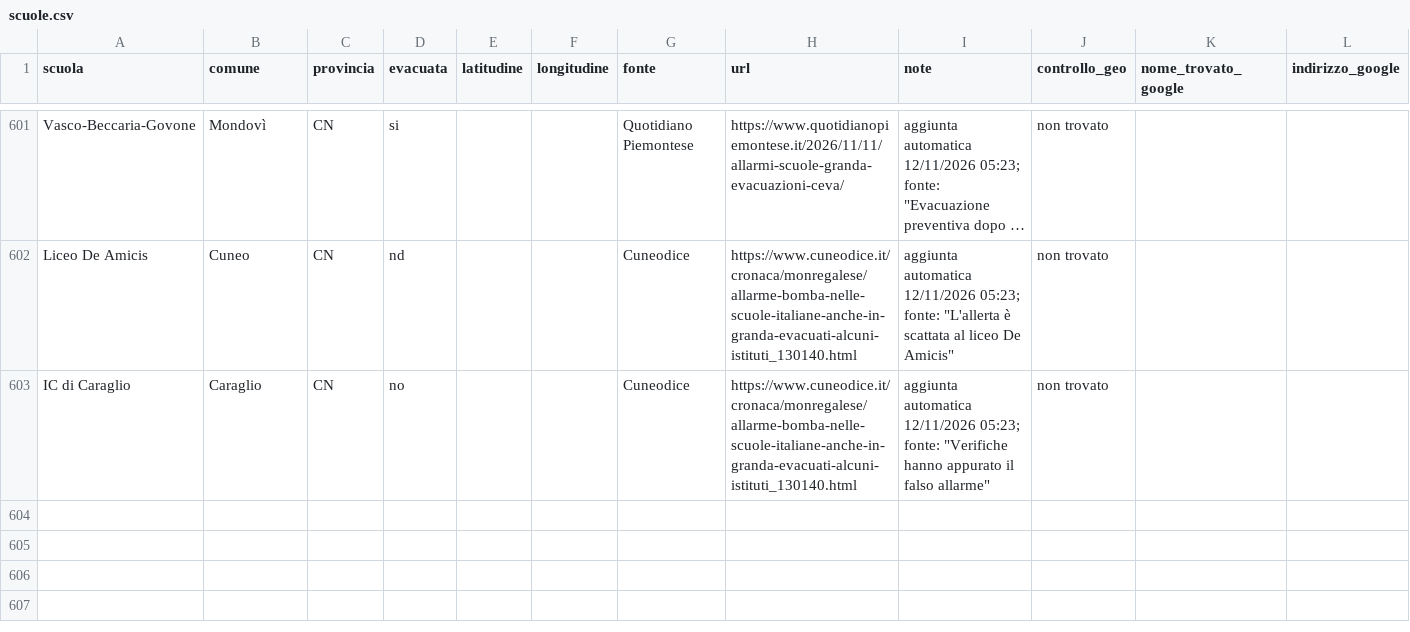
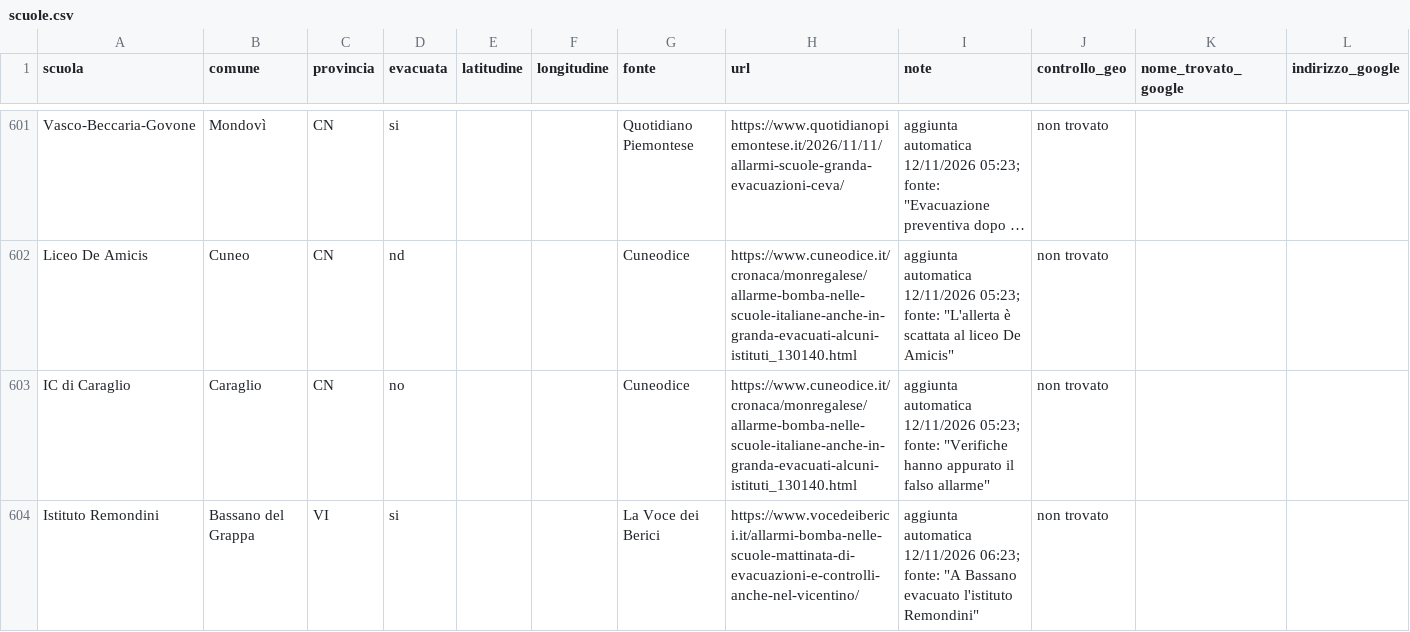
Before and after one commit to lorenzobuonarosa/allarme-bomba, a CSV file: data/scuole.csv, drawn as a sheet; only a part is shown, gaps mark what is left out; long unchanged cells end in ….

```diff
--- a/data/scuole.csv
+++ b/data/scuole.csv
@@ -603 +603,2 @@ Liceo De Amicis;Cuneo;CN;nd;;;Cuneodice;https://www.cuneodice.it/cronaca/monrega
 IC di Caraglio;Caraglio;CN;no;;;Cuneodice;https://www.cuneodice.it/cronaca/monregalese/allarme-bomba-nelle-scuole-italiane-anche-in-granda-evacuati-alcuni-istituti_130140.html;"aggiunta automatica 12/11/2026 05:23; fonte: ""Verifiche hanno appurato il falso allarme""";non trovato;;
+Istituto Remondini;Bassano del Grappa;VI;si;;;La Voce dei Berici;https://www.vocedeiberici.it/allarmi-bomba-nelle-scuole-mattinata-di-evacuazioni-e-controlli-anche-nel-vicentino/;"aggiunta automatica 12/11/2026 06:23; fonte: ""A Bassano evacuato l'istituto Remondini""";non trovato;;
```
Also changed, not shown: 2 other files.
